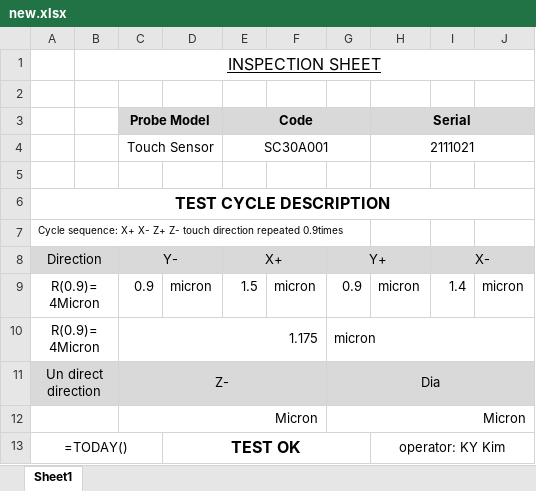
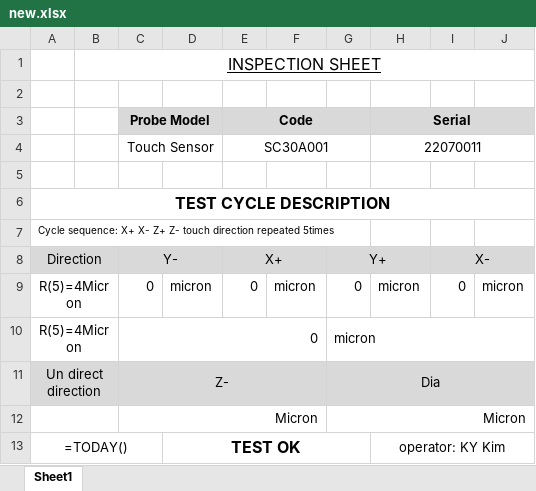
Before and after one commit to ark10806/Dahasys, an Excel workbook: TouchProbe/src/new.xlsx, sheet Sheet1, drawn as a sheet; values as stored, in another font and other column widths than the file's, no borders; formulas without a stored value are shown as written; charts and pictures not drawn; the diff names each change by its address in the sheet, - before the commit and + after, or states it on an @@ line.

```diff
--- a/TouchProbe/src/new.xlsx (sheet Sheet1)
+++ b/TouchProbe/src/new.xlsx (sheet Sheet1)
-H4 (Serial): 2111021
+H4 (Serial): 22070011
-A7: …direction repeated 0.9times
+A7: …direction repeated 5times
-A9:A10: R(0.9)=4Micron
+A9:A10: R(5)=4Micron
-C9 (Probe Model): 0.9
+C9 (Probe Model): 0
-E9 (Code): 1.5
+E9 (Code): 0
-G9: 0.9
+G9: 0
-I9: 1.4
+I9: 0
-C10 (Probe Model): 1.175
+C10 (Probe Model): 0
```
Also changed, not shown: 1 other file.
